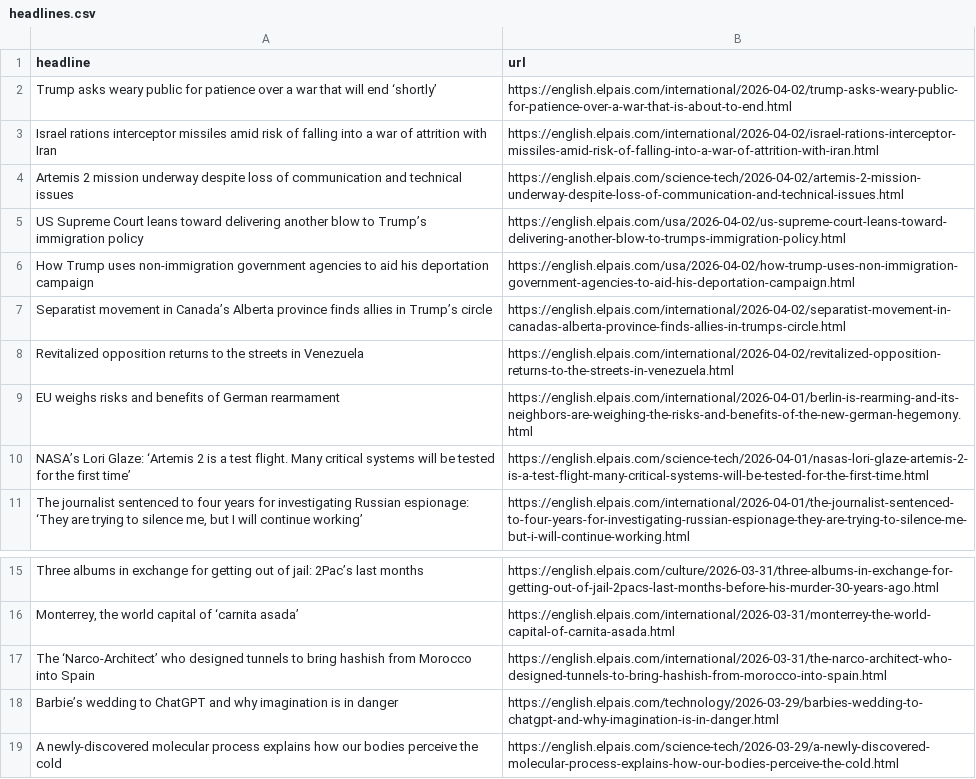
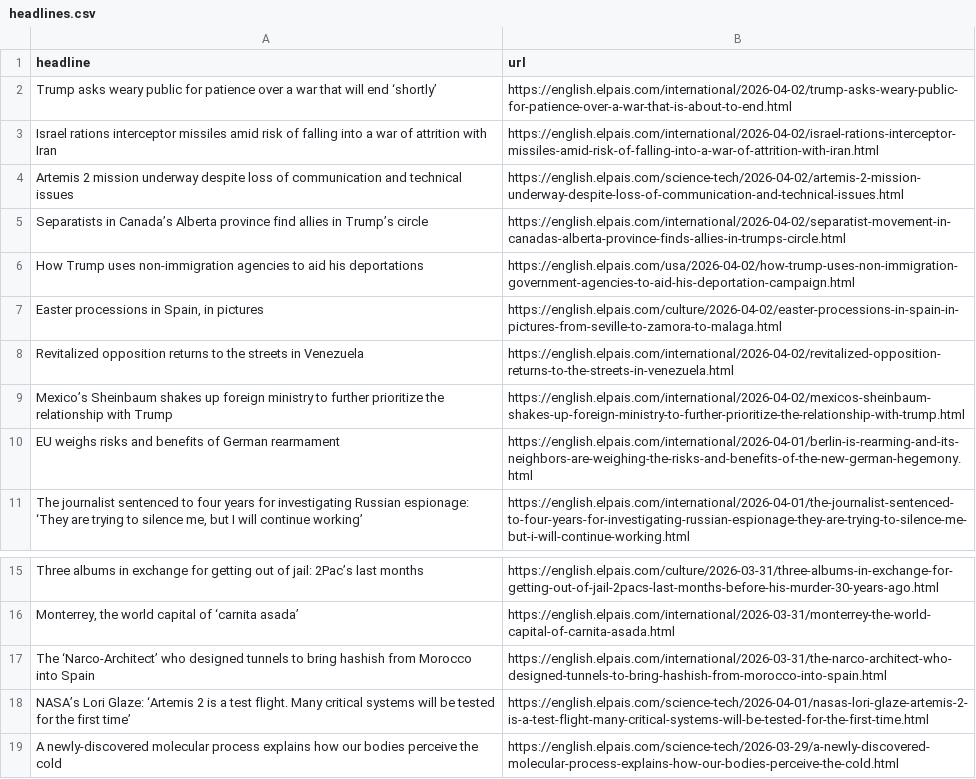
Before and after one commit to dimitriselaf/el-pais-autoscraper, a CSV file: headlines.csv, drawn as a sheet; only a part is shown, gaps mark what is left out.

```diff
--- a/headlines.csv
+++ b/headlines.csv
@@ -4,8 +4,8 @@ Israel rations interceptor missiles amid risk of falling into a war of attrition
 Artemis 2 mission underway despite loss of communication and technical issues,https://english.elpais.com/science-tech/2026-04-02/artemis-2-mission-underway-despite-loss-of-communication-and-technical-issues.html
-US Supreme Court leans toward delivering another blow to Trump’s immigration policy,https://english.elpais.com/usa/2026-04-02/us-supreme-court-leans-toward-delivering-another-blow-to-trumps-immigration-policy.html
-How Trump uses non-immigration government agencies to aid his deportation campaign,https://english.elpais.com/usa/2026-04-02/how-trump-uses-non-immigration-government-agencies-to-aid-his-deportation-campaign.html
-Separatist movement in Canada’s Alberta province finds allies in Trump’s circle,https://english.elpais.com/international/2026-04-02/separatist-movement-in-canadas-alberta-province-finds-allies-in-trumps-circle.html
+Separatists in Canada’s Alberta province find allies in Trump’s circle,https://english.elpais.com/international/2026-04-02/separatist-movement-in-canadas-alberta-province-finds-allies-in-trumps-circle.html
+How Trump uses non-immigration agencies to aid his deportations,https://english.elpais.com/usa/2026-04-02/how-trump-uses-non-immigration-government-agencies-to-aid-his-deportation-campaign.html
+"Easter processions in Spain, in pictures",https://english.elpais.com/culture/2026-04-02/easter-processions-in-spain-in-pictures-from-seville-to-zamora-to-malaga.html
 Revitalized opposition returns to the streets in Venezuela,https://english.elpais.com/international/2026-04-02/revitalized-opposition-returns-to-the-streets-in-venezuela.html
+Mexico’s Sheinbaum shakes up foreign ministry to further prioritize the relationship with Trump,https://english.elpais.com/international/2026-04-02/mexicos-sheinbaum-shakes-up-foreign-ministry-to-further-prioritize-the-relationship-with-trump.html
 EU weighs risks and benefits of German rearmament,https://english.elpais.com/international/2026-04-01/berlin-is-rearming-and-its-neighbors-are-weighing-the-risks-and-benefits-of-the-new-german-hegemony.html
-NASA’s Lori Glaze: ‘Artemis 2 is a test flight. Many critical systems will be tested for the first time’,https://english.elpais.com/science-tech/2026-04-01/nasas-lori-glaze-artemis-2-is-a-test-flight-many-critical-systems-will-be-tested-for-the-first-time.html
 "The journalist sentenced to four years for investigating Russian espionage: ‘They are trying to silence me, but I will continue working’",https://english.elpais.com/international/2026-04-01/the-journalist-sentenced-to-four-years-for-investigating-russian-espionage-they-are-trying-to-silence-me-but-i-will-continue-working.html
@@ -17,3 +17,3 @@ Three albums in exchange for getting out of jail: 2Pac’s last months ,https:/
 The ‘Narco-Architect’ who designed tunnels to bring hashish from Morocco into Spain,https://english.elpais.com/international/2026-03-31/the-narco-architect-who-designed-tunnels-to-bring-hashish-from-morocco-into-spain.html
-Barbie’s wedding to ChatGPT and why imagination is in danger ,https://english.elpais.com/technology/2026-03-29/barbies-wedding-to-chatgpt-and-why-imagination-is-in-danger.html
+NASA’s Lori Glaze: ‘Artemis 2 is a test flight. Many critical systems will be tested for the first time’,https://english.elpais.com/science-tech/2026-04-01/nasas-lori-glaze-artemis-2-is-a-test-flight-many-critical-systems-will-be-tested-for-the-first-time.html
 A newly-discovered molecular process explains how our bodies perceive the cold ,https://english.elpais.com/science-tech/2026-03-29/a-newly-discovered-molecular-process-explains-how-our-bodies-perceive-the-cold.html
```
